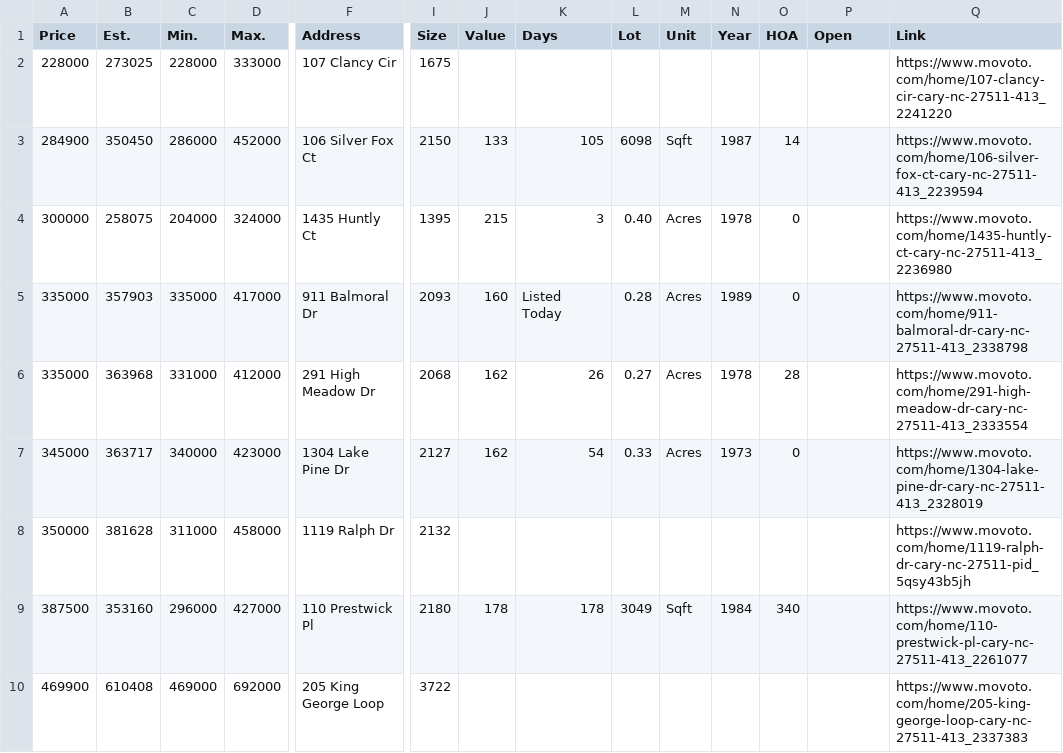
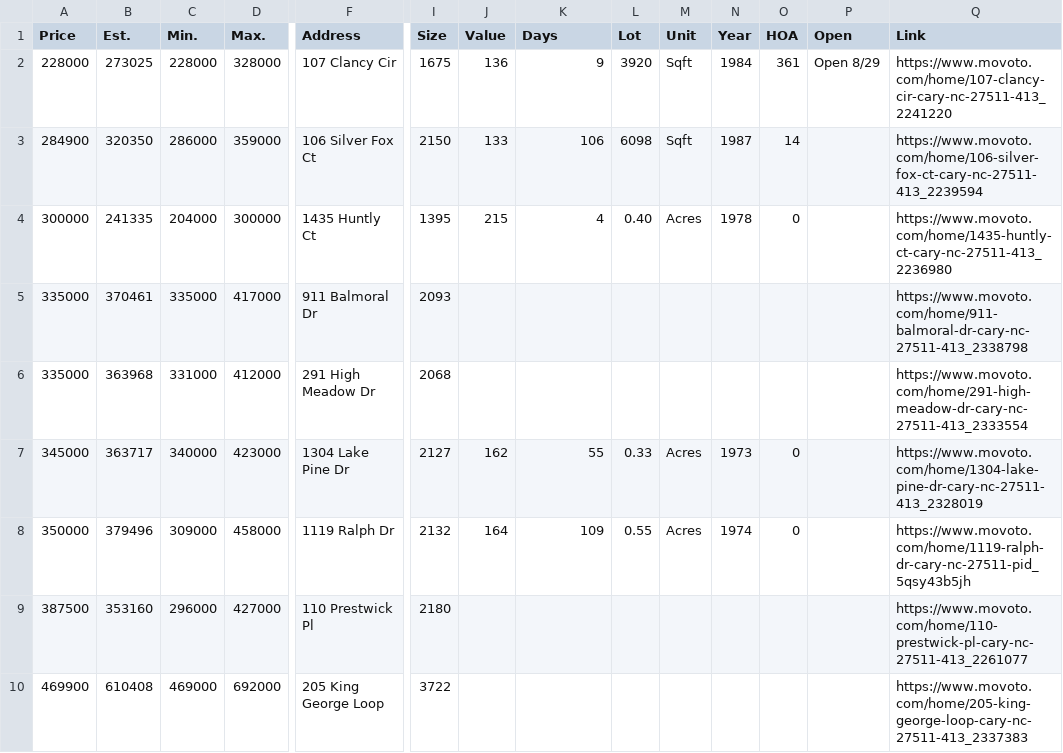
Before and after one commit to xgirma/moveto, a CSV file: data/27511/by_price.csv, drawn as a sheet; only a part is shown, gaps mark what is left out; removed rows and columns are numbered as before the commit, all else as after; rows hold the shown columns only; the diff names each change by its address in the sheet, - before the commit and + after, or states it on an @@ line.

```diff
--- a/data/27511/by_price.csv
+++ b/data/27511/by_price.csv
-D2 (Max.): 333000
+D2 (Max.): 328000
-J2 (Value): (empty)
+J2 (Value): 136
-K2 (Days): (empty)
+K2 (Days): 9
-L2 (Lot): (empty)
+L2 (Lot): 3920
-M2 (Unit): (empty)
+M2 (Unit): Sqft
-N2 (Year): (empty)
+N2 (Year): 1984
-O2 (HOA): (empty)
+O2 (HOA): 361
-P2 (Open): (empty)
+P2 (Open): Open 8/29
-B3 (Est.): 350450
+B3 (Est.): 320350
-D3 (Max.): 452000
+D3 (Max.): 359000
-K3 (Days): 105
+K3 (Days): 106
-B4 (Est.): 258075
+B4 (Est.): 241335
-D4 (Max.): 324000
+D4 (Max.): 300000
-K4 (Days): 3
+K4 (Days): 4
-B5 (Est.): 357903
+B5 (Est.): 370461
-J5 (Value): 160
+J5 (Value): (empty)
-K5 (Days): Listed Today
+K5 (Days): (empty)
-L5 (Lot): 0.28
+L5 (Lot): (empty)
-M5:M6 (Unit): Acres
+M5:M6 (Unit): (empty)
-N5 (Year): 1989
+N5 (Year): (empty)
-O5 (HOA): 0
+O5 (HOA): (empty)
-J6 (Value): 162
+J6 (Value): (empty)
-K6 (Days): 26
+K6 (Days): (empty)
-L6 (Lot): 0.27
+L6 (Lot): (empty)
-N6 (Year): 1978
+N6 (Year): (empty)
-O6 (HOA): 28
+O6 (HOA): (empty)
-K7 (Days): 54
+K7 (Days): 55
-row 8: 350000 | 381628 | 311000 | 458000 | 1119 Ralph Dr | 2132 |  |  |  |  |  |  |  | https://www.movoto.com/home/1119-ralph-dr-cary-nc-27511-pid_5qsy43b5jh
+row 8: 350000 | 379496 | 309000 | 458000 | 1119 Ralph Dr | 2132 | 164 | 109 | 0.55 | Acres | 1974 | 0 |  | https://www.movoto.com/home/1119-ralph-dr-cary-nc-27511-pid_5qsy43b5jh
-J9 (Value): 178
+J9 (Value): (empty)
-K9 (Days): 178
+K9 (Days): (empty)
-L9 (Lot): 3049
+L9 (Lot): (empty)
-M9 (Unit): Sqft
+M9 (Unit): (empty)
-N9 (Year): 1984
+N9 (Year): (empty)
-O9 (HOA): 340
+O9 (HOA): (empty)
```
Also changed, not shown: data/27511/by_days.csv, data/27511/by_size.csv, 13 other files.
